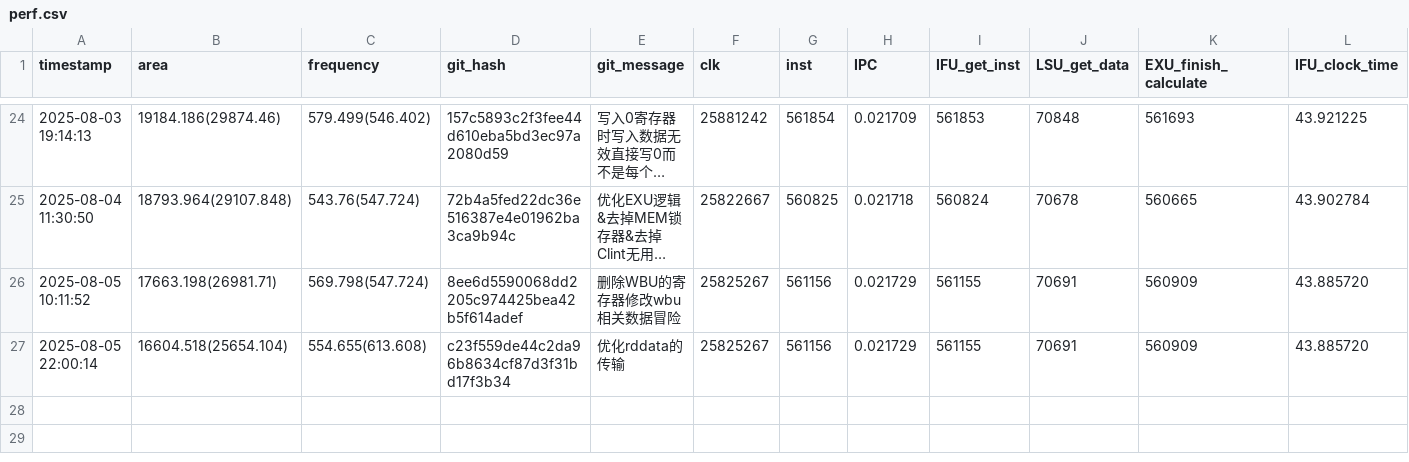
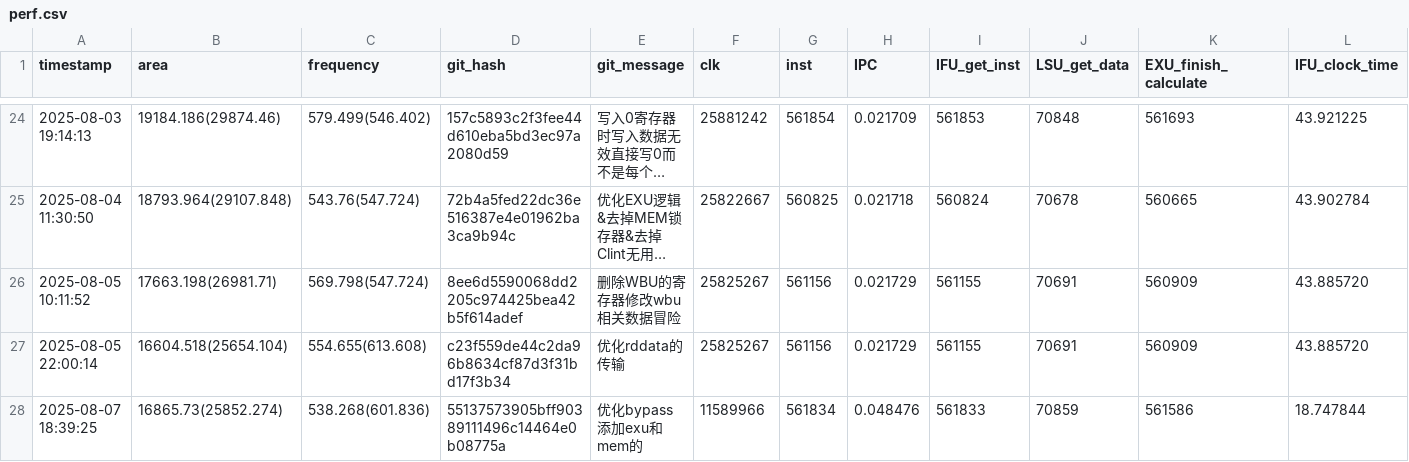
Before and after one commit to Plutoisy/ysyx-workbench, a CSV file: npc/perf.csv, drawn as a sheet; only a part is shown, gaps mark what is left out; long unchanged cells end in …; rows hold the shown columns only; the diff names each change by its address in the sheet, - before the commit and + after, or states it on an @@ line.

```diff
--- a/npc/perf.csv
+++ b/npc/perf.csv
+row 28: 2025-08-07 18:39:25 | 16865.73(25852.274) | 538.268(601.836) | 55137573905bff90389111496c14464e0b08775a | 优化bypass添加exu和mem的 | 11589966 | 561834 | 0.048476 | 561833 | 70859 | 561586 | 18.747844
```
Also changed, not shown: 1 other file.
